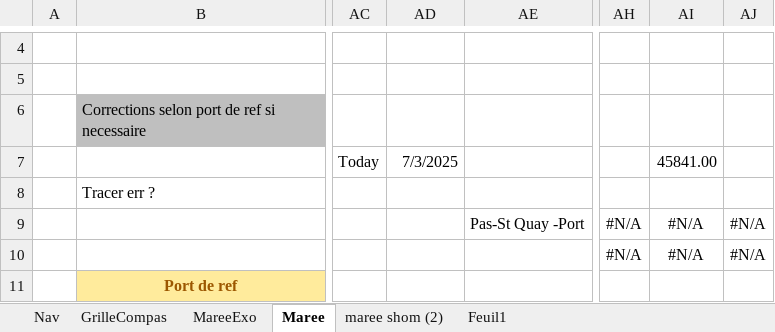
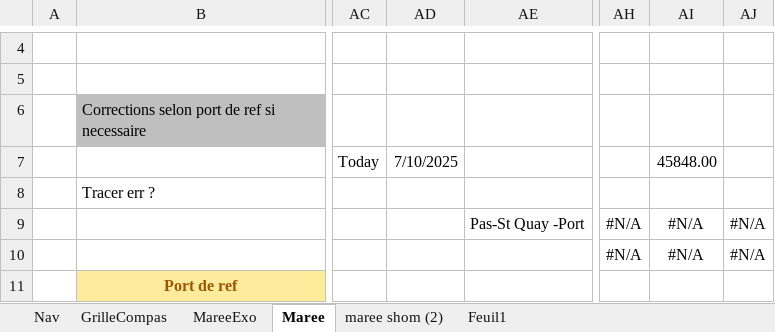
Before and after one commit to Nounours31/NavigationBateau, an Excel workbook: ProjetXLS/_Nav.xlsm, sheet Maree, drawn as a sheet; only a part is shown, gaps mark what is left out; values as stored, in another font and other column widths than the file's, no borders; charts and pictures and conditional formats not drawn; the diff names each change by its address in the sheet, - before the commit and + after, or states it on an @@ line.

```diff
--- a/ProjetXLS/_Nav.xlsm (sheet Maree)
+++ b/ProjetXLS/_Nav.xlsm (sheet Maree)
-AD7: 7/3/2025
+AD7: 7/10/2025
-AI7: 45841.00
+AI7: 45848.00
```
Also changed, not shown: sheet MareeExo, 2 other files.
